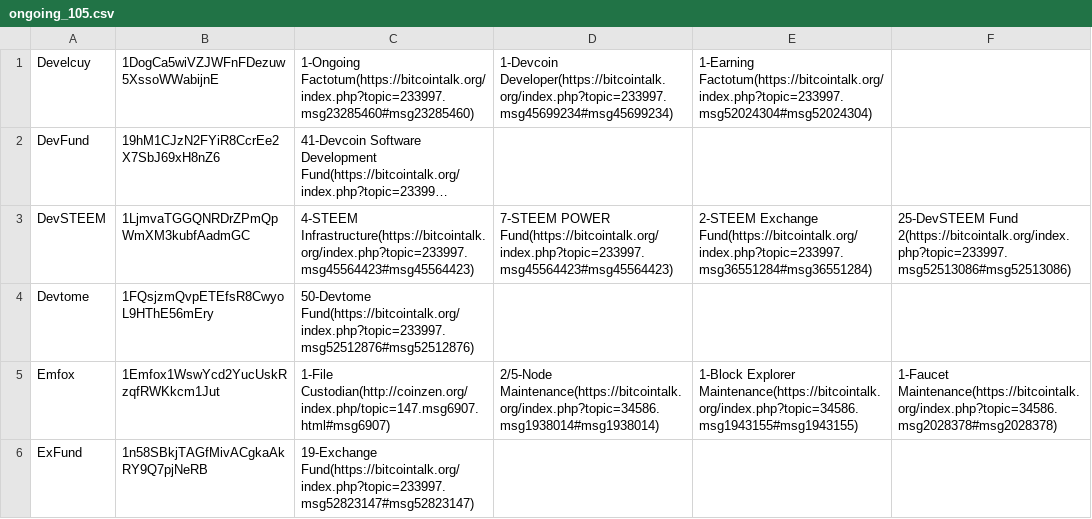
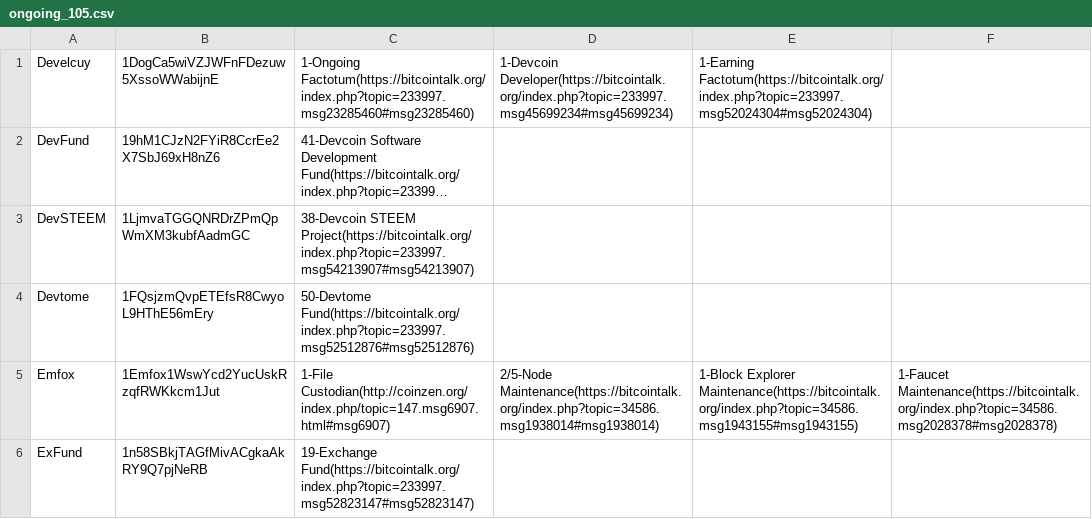
Before and after one commit to devcoin/shares, a CSV file: ongoing_105.csv, drawn as a sheet; only a part is shown; long unchanged cells end in …; the diff names each change by its address in the sheet, - before the commit and + after, or states it on an @@ line.

Commit message:
Refactor Devcoin STEEM fund.

```diff
--- a/ongoing_105.csv
+++ b/ongoing_105.csv
-C3: 4-STEEM Infrastructure(https://bitcointalk.org/index.php?topic=233997.msg45564423#msg45564423)
+C3: 38-Devcoin STEEM Project(https://bitcointalk.org/index.php?topic=233997.msg54213907#msg54213907)
-D3: 7-STEEM POWER Fund(https://bitcointalk.org/index.php?topic=233997.msg45564423#msg45564423)
+D3: (empty)
-E3: 2-STEEM Exchange Fund(https://bitcointalk.org/index.php?topic=233997.msg36551284#msg36551284)
+E3: (empty)
-F3: 25-DevSTEEM Fund 2(https://bitcointalk.org/index.php?topic=233997.msg52513086#msg52513086)
+F3: (empty)
```
